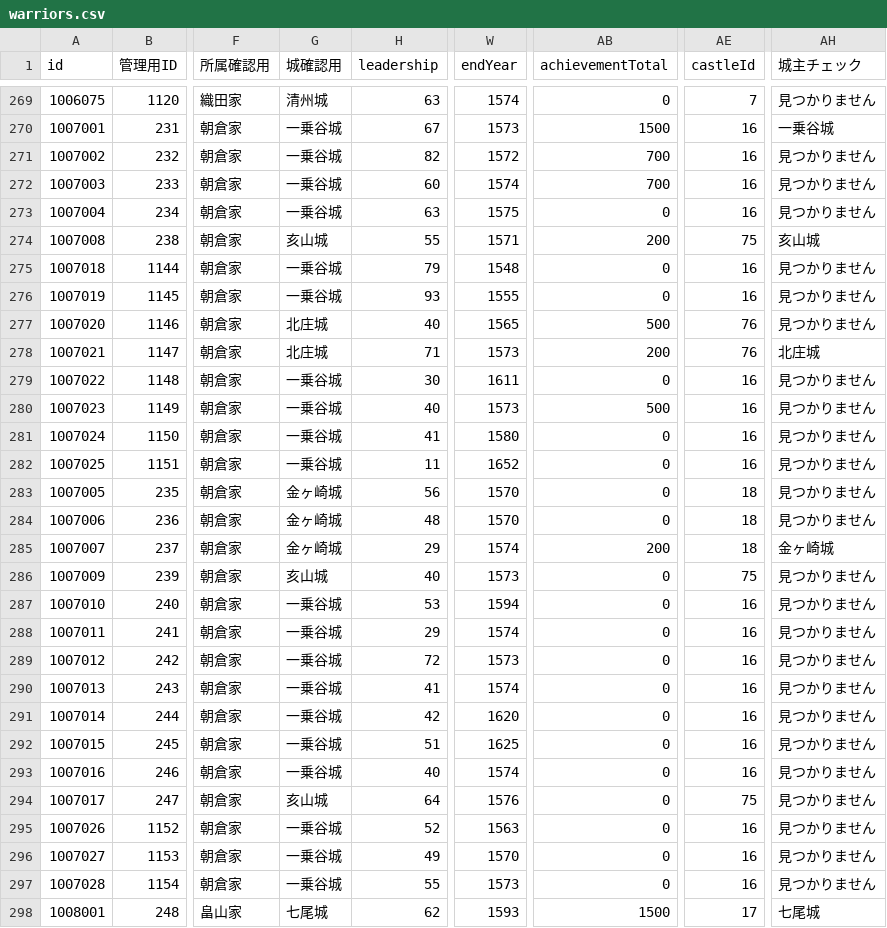
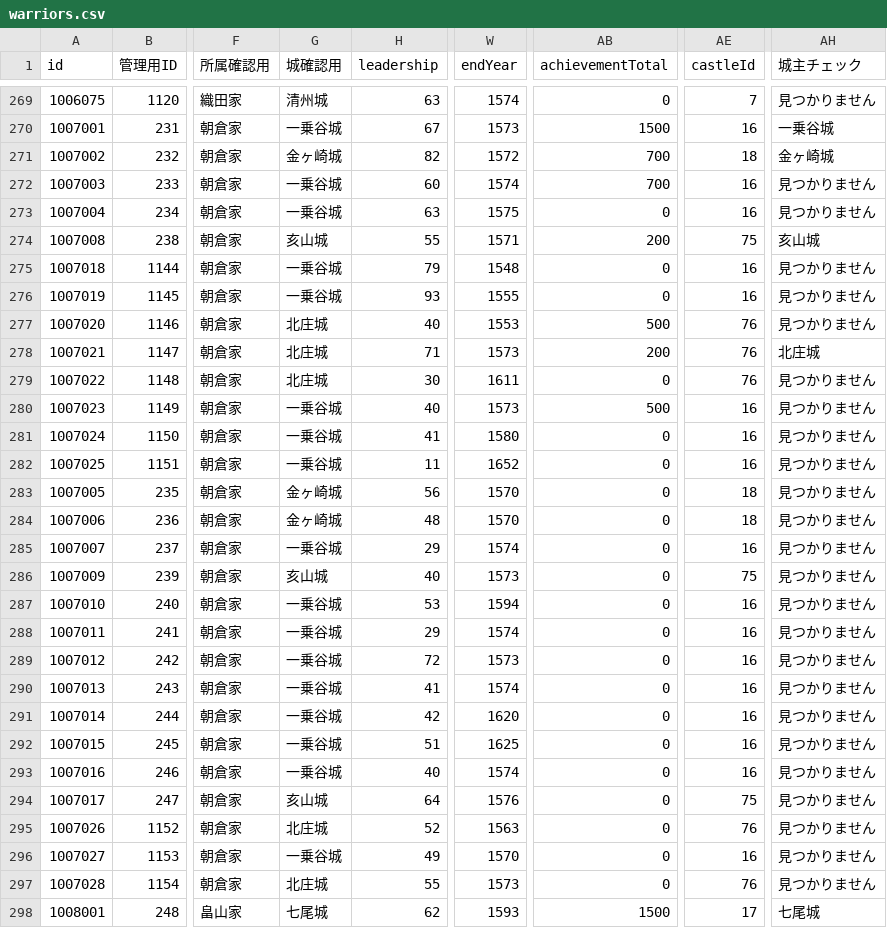
Before and after one commit to actrsys/sengoku-hadou, a CSV file: data/scenarios/1560_okehazama/warriors.csv, drawn as a sheet; only a part is shown, gaps mark what is left out; the diff names each change by its address in the sheet, - before the commit and + after, or states it on an @@ line.

```diff
--- a/data/scenarios/1560_okehazama/warriors.csv
+++ b/data/scenarios/1560_okehazama/warriors.csv
-G271 (城確認用): 一乗谷城
+G271 (城確認用): 金ヶ崎城
-AE271 (castleId): 16
+AE271 (castleId): 18
-AH271 (城主チェック): 見つかりません
+AH271 (城主チェック): 金ヶ崎城
-W277 (endYear): 1565
+W277 (endYear): 1553
-G279 (城確認用): 一乗谷城
+G279 (城確認用): 北庄城
-AE279 (castleId): 16
+AE279 (castleId): 76
-G285 (城確認用): 金ヶ崎城
+G285 (城確認用): 一乗谷城
-AB285 (achievementTotal): 200
+AB285 (achievementTotal): 0
-AE285 (castleId): 18
+AE285 (castleId): 16
-AH285 (城主チェック): 金ヶ崎城
+AH285 (城主チェック): 見つかりません
-G295 (城確認用): 一乗谷城
+G295 (城確認用): 北庄城
-AE295 (castleId): 16
+AE295 (castleId): 76
-G297 (城確認用): 一乗谷城
+G297 (城確認用): 北庄城
-AE297 (castleId): 16
+AE297 (castleId): 76
```
Also changed, not shown: data/scenarios/1560_okehazama/castles.csv.
